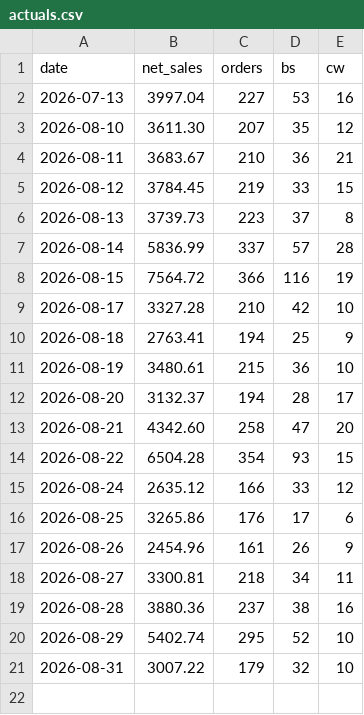
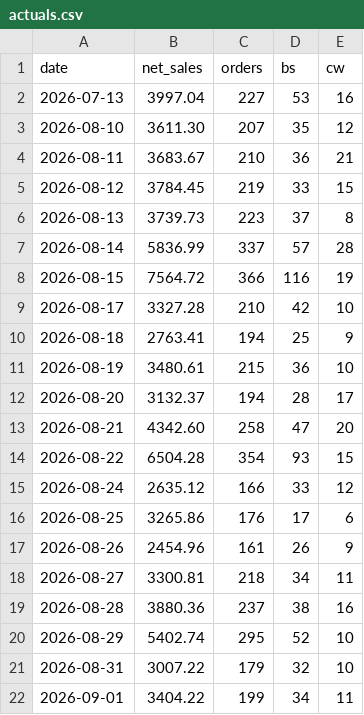
Before and after one commit to einsteinpark/knottedschedulingmodel, a CSV file: data/actuals.csv, drawn as a sheet.

```diff
--- a/data/actuals.csv
+++ b/data/actuals.csv
@@ -21 +21,2 @@ date,net_sales,orders,bs,cw
 2026-08-31,3007.22,179,32,10
+2026-09-01,3404.22,199,34,11
```
Also changed, not shown: data/Item_hourly.csv, data/Sales_by_day.csv, 6 other files.
